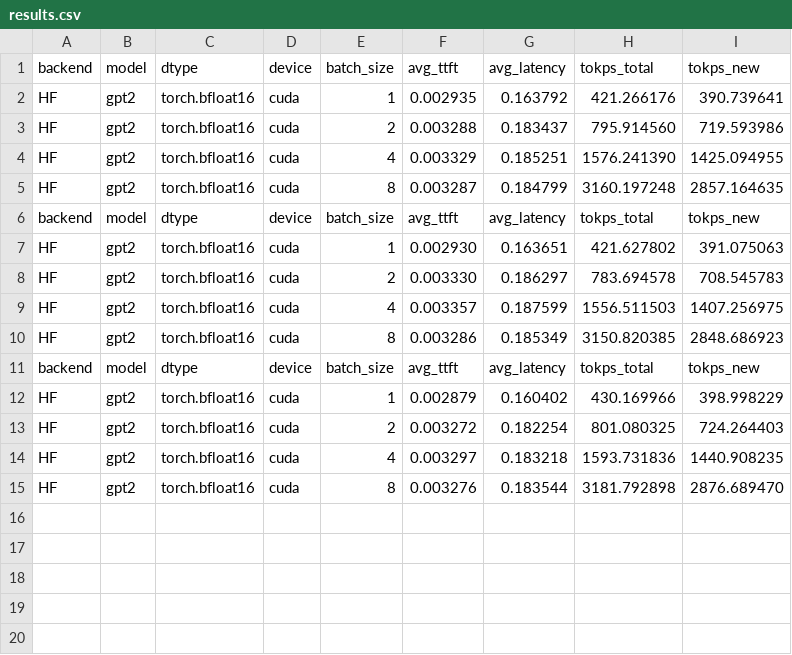
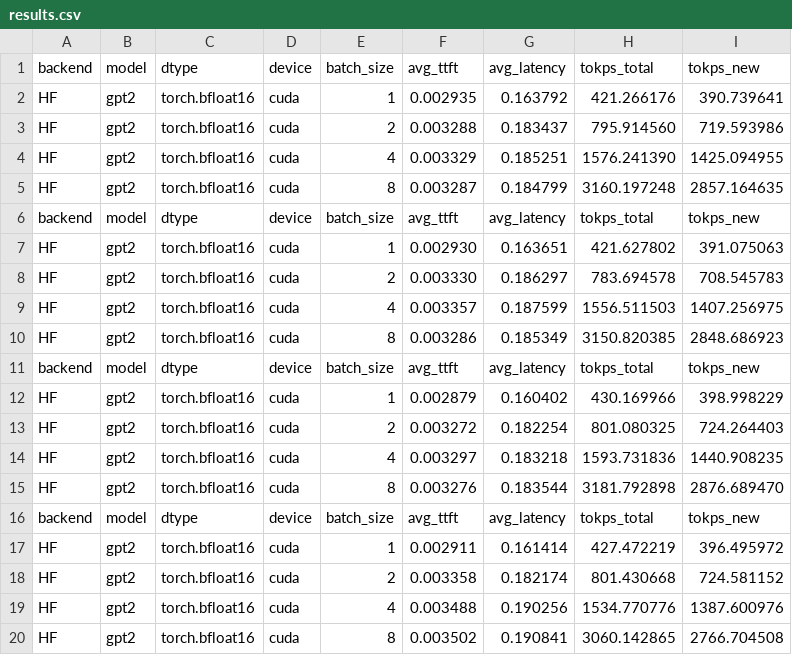
Before and after one commit to soy-crypto/LLM_Engineering, a CSV file: results.csv, drawn as a sheet; the diff names each change by its address in the sheet, - before the commit and + after, or states it on an @@ line.

```diff
--- a/results.csv
+++ b/results.csv
+row 16: backend | model | dtype | device | batch_size | avg_ttft | avg_latency | tokps_total | tokps_new
+row 17: HF | gpt2 | torch.bfloat16 | cuda | 1 | 0.002911 | 0.161414 | 427.472219 | 396.495972
+row 18: HF | gpt2 | torch.bfloat16 | cuda | 2 | 0.003358 | 0.182174 | 801.430668 | 724.581152
+row 19: HF | gpt2 | torch.bfloat16 | cuda | 4 | 0.003488 | 0.190256 | 1534.770776 | 1387.600976
+row 20: HF | gpt2 | torch.bfloat16 | cuda | 8 | 0.003502 | 0.190841 | 3060.142865 | 2766.704508
```
Also changed, not shown: 1 other file.
